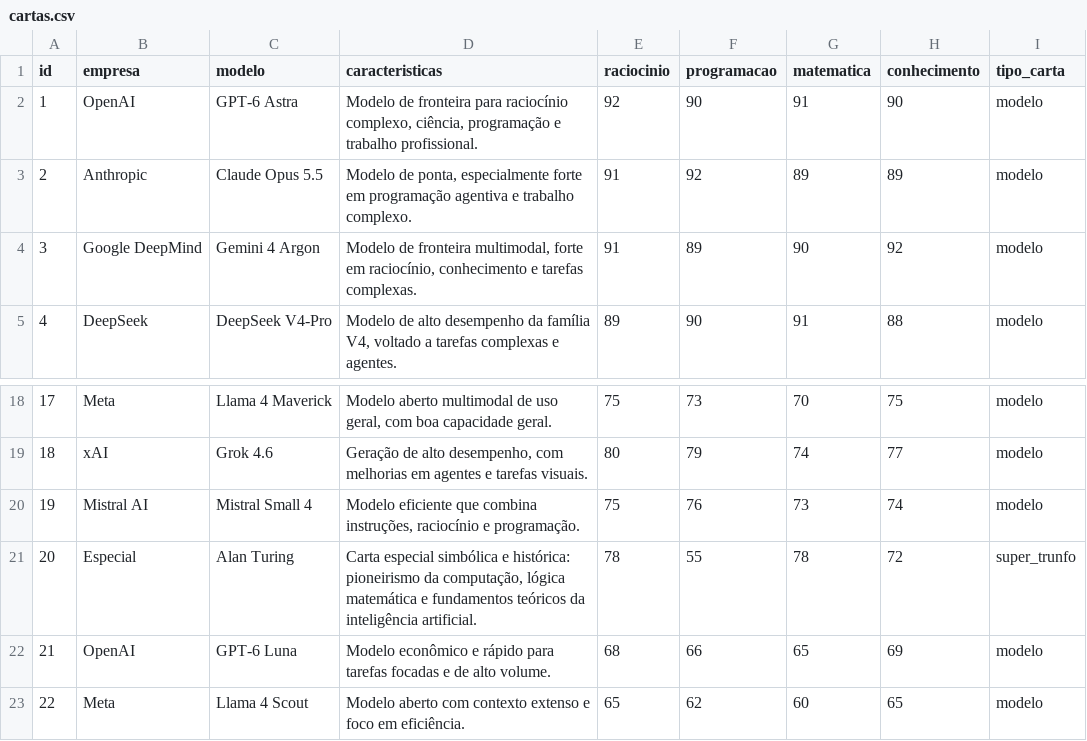
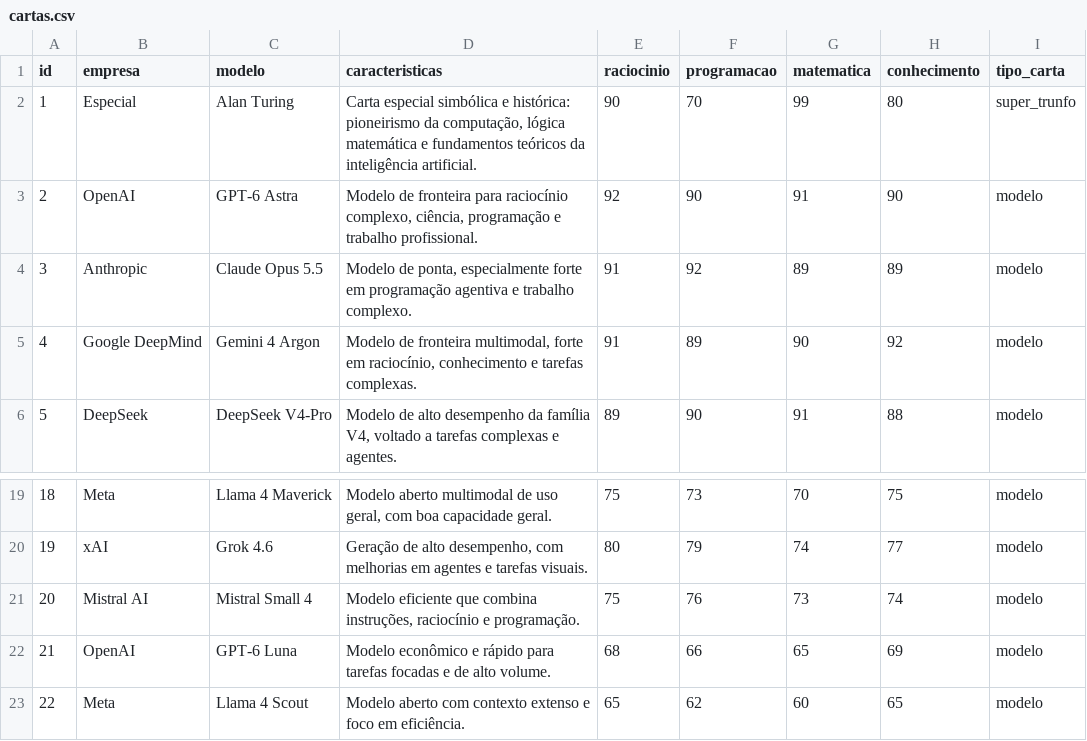
Before and after one commit to bpoltosi/SuperTrunfIA, a CSV file: data/cartas.csv, drawn as a sheet; only a part is shown, gaps mark what is left out; removed rows and columns are numbered as before the commit, all else as after; the diff names each change by its address in the sheet, - before the commit and + after, or states it on an @@ line.

Commit message:
Atualiza características das cartas no baralho para refletir novos dados de desempenho

```diff
--- a/data/cartas.csv
+++ b/data/cartas.csv
+row 2: 1 | Especial | Alan Turing | Carta especial simbólica e histórica: pioneirismo da computação, lógica matemática e fundamentos teóricos da inteligência artificial. | 90 | 70 | 99 | 80 | super_trunfo
@@ column A (id) renumbered between rows 3 and 21 @@
-row 21: 20 | Especial | Alan Turing | Carta especial simbólica e histórica: pioneirismo da computação, lógica matemática e fundamentos teóricos da inteligência artificial. | 78 | 55 | 78 | 72 | super_trunfo
```
